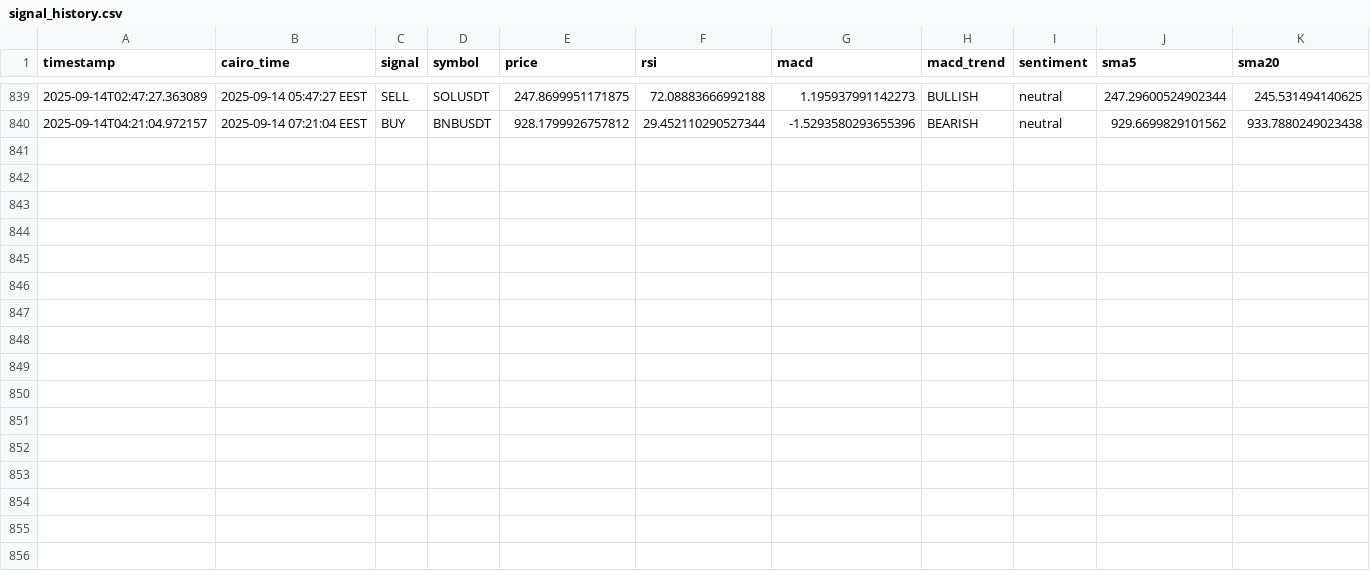
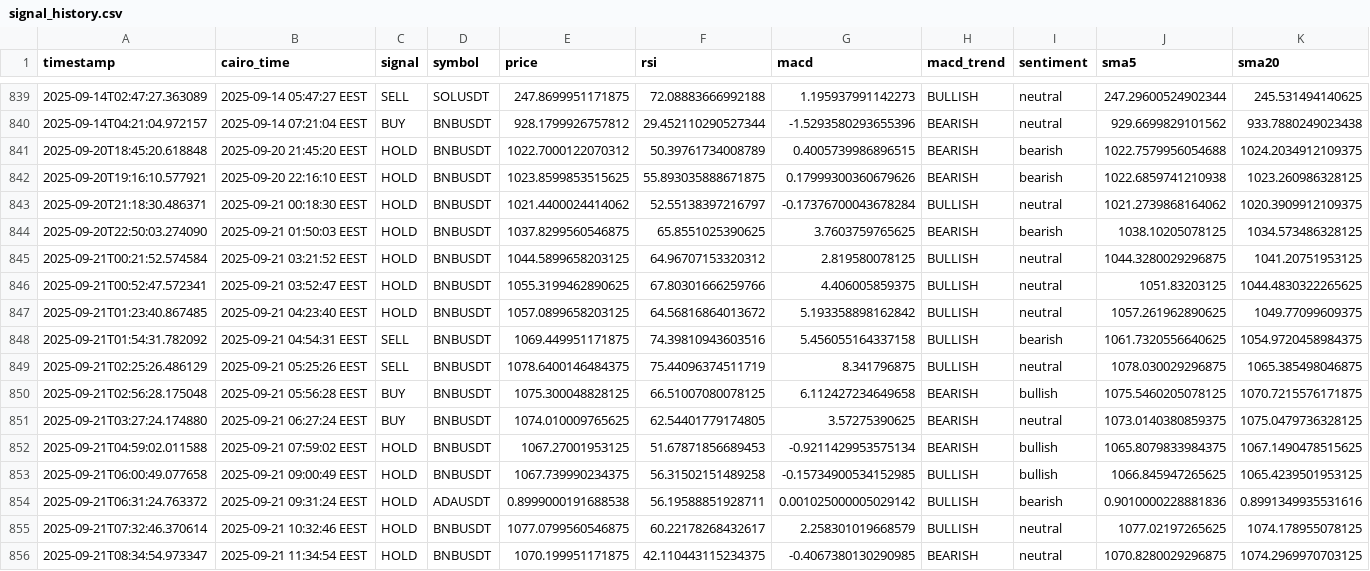
Before and after one commit to Hatem-shaban/CRYPTIX-ML-02, a CSV file: logs/signal_history.csv, drawn as a sheet; only a part is shown, gaps mark what is left out; rows hold the shown columns only; the diff names each change by its address in the sheet, - before the commit and + after, or states it on an @@ line.

Commit message:
Implement smart position tracking and profit-taking strategies
- Added SmartPositionTracker to manage and optimize trading positions, including average buy price calculations and trade history management.
- Integrated position tracking updates into the trade logging process.
- Introduced SmartProfitTaker for dynamic profit-taking based on market conditions, momentum, and volatility.
- Enhanced trade history logging with additional trade entries for BNBUSDT.
- Updated bot configuration for adaptive trading intervals during varying market conditions.
- Rebuilt position tracking from existing trade history if no positions are found.
- Added comprehensive error handling and logging for position updates and profit analysis.

```diff
--- a/logs/signal_history.csv
+++ b/logs/signal_history.csv
+row 841: 2025-09-20T18:45:20.618848 | 2025-09-20 21:45:20 EEST | HOLD | BNBUSDT | 1022.7000122070312 | 50.39761734008789 | 0.4005739986896515 | BEARISH | bearish | 1022.7579956054688 | 1024.2034912109375
+row 842: 2025-09-20T19:16:10.577921 | 2025-09-20 22:16:10 EEST | HOLD | BNBUSDT | 1023.8599853515625 | 55.893035888671875 | 0.17999300360679626 | BEARISH | bearish | 1022.6859741210938 | 1023.260986328125
+row 843: 2025-09-20T21:18:30.486371 | 2025-09-21 00:18:30 EEST | HOLD | BNBUSDT | 1021.4400024414062 | 52.55138397216797 | -0.17376700043678284 | BULLISH | neutral | 1021.2739868164062 | 1020.3909912109375
+row 844: 2025-09-20T22:50:03.274090 | 2025-09-21 01:50:03 EEST | HOLD | BNBUSDT | 1037.8299560546875 | 65.8551025390625 | 3.7603759765625 | BEARISH | bearish | 1038.10205078125 | 1034.573486328125
+row 845: 2025-09-21T00:21:52.574584 | 2025-09-21 03:21:52 EEST | HOLD | BNBUSDT | 1044.5899658203125 | 64.96707153320312 | 2.819580078125 | BULLISH | neutral | 1044.3280029296875 | 1041.20751953125
+row 846: 2025-09-21T00:52:47.572341 | 2025-09-21 03:52:47 EEST | HOLD | BNBUSDT | 1055.3199462890625 | 67.80301666259766 | 4.406005859375 | BULLISH | neutral | 1051.83203125 | 1044.4830322265625
+row 847: 2025-09-21T01:23:40.867485 | 2025-09-21 04:23:40 EEST | HOLD | BNBUSDT | 1057.0899658203125 | 64.56816864013672 | 5.193358898162842 | BULLISH | neutral | 1057.261962890625 | 1049.77099609375
+row 848: 2025-09-21T01:54:31.782092 | 2025-09-21 04:54:31 EEST | SELL | BNBUSDT | 1069.449951171875 | 74.39810943603516 | 5.456055164337158 | BULLISH | bearish | 1061.7320556640625 | 1054.9720458984375
+row 849: 2025-09-21T02:25:26.486129 | 2025-09-21 05:25:26 EEST | SELL | BNBUSDT | 1078.6400146484375 | 75.44096374511719 | 8.341796875 | BULLISH | neutral | 1078.030029296875 | 1065.385498046875
+row 850: 2025-09-21T02:56:28.175048 | 2025-09-21 05:56:28 EEST | BUY | BNBUSDT | 1075.300048828125 | 66.51007080078125 | 6.112427234649658 | BEARISH | bullish | 1075.5460205078125 | 1070.7215576171875
+row 851: 2025-09-21T03:27:24.174880 | 2025-09-21 06:27:24 EEST | BUY | BNBUSDT | 1074.010009765625 | 62.54401779174805 | 3.57275390625 | BEARISH | neutral | 1073.0140380859375 | 1075.0479736328125
+row 852: 2025-09-21T04:59:02.011588 | 2025-09-21 07:59:02 EEST | HOLD | BNBUSDT | 1067.27001953125 | 51.67871856689453 | -0.9211429953575134 | BEARISH | bullish | 1065.8079833984375 | 1067.1490478515625
+row 853: 2025-09-21T06:00:49.077658 | 2025-09-21 09:00:49 EEST | HOLD | BNBUSDT | 1067.739990234375 | 56.31502151489258 | -0.15734900534152985 | BULLISH | bullish | 1066.845947265625 | 1065.4239501953125
+row 854: 2025-09-21T06:31:24.763372 | 2025-09-21 09:31:24 EEST | HOLD | ADAUSDT | 0.8999000191688538 | 56.19588851928711 | 0.001025000005029142 | BULLISH | bearish | 0.9010000228881836 | 0.8991349935531616
+row 855: 2025-09-21T07:32:46.370614 | 2025-09-21 10:32:46 EEST | HOLD | BNBUSDT | 1077.0799560546875 | 60.22178268432617 | 2.258301019668579 | BULLISH | neutral | 1077.02197265625 | 1074.178955078125
+row 856: 2025-09-21T08:34:54.973347 | 2025-09-21 11:34:54 EEST | HOLD | BNBUSDT | 1070.199951171875 | 42.110443115234375 | -0.4067380130290985 | BEARISH | neutral | 1070.8280029296875 | 1074.2969970703125
```
Also changed, not shown: logs/trade_history.csv, 6 other files.
